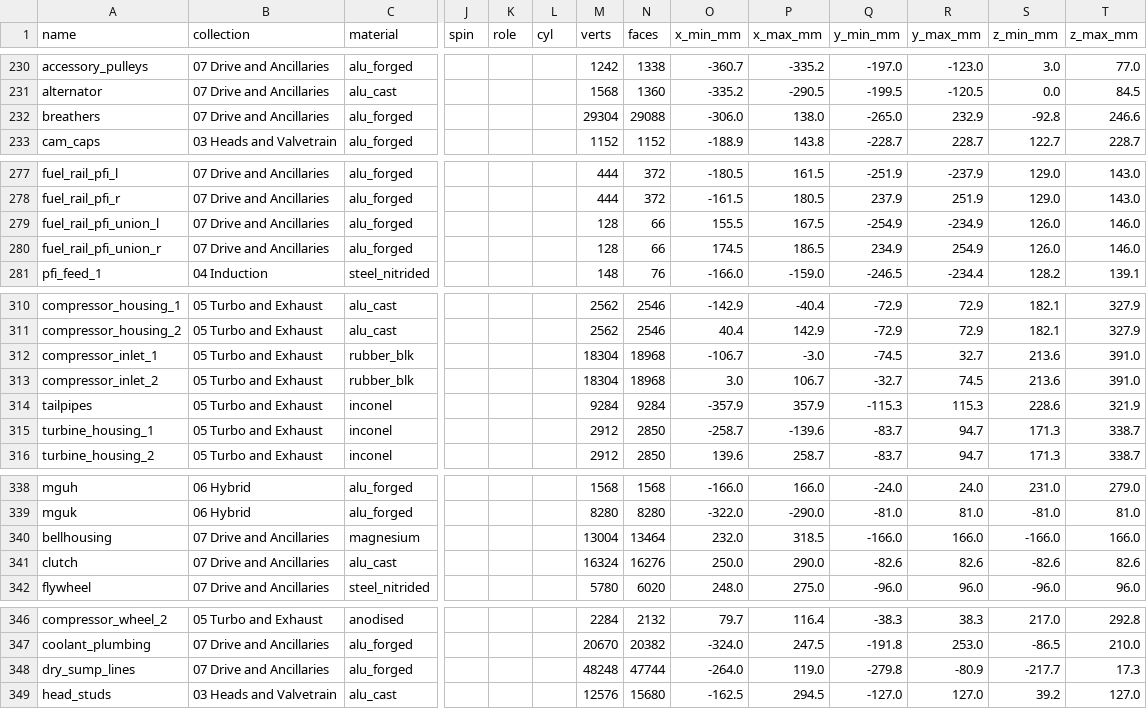
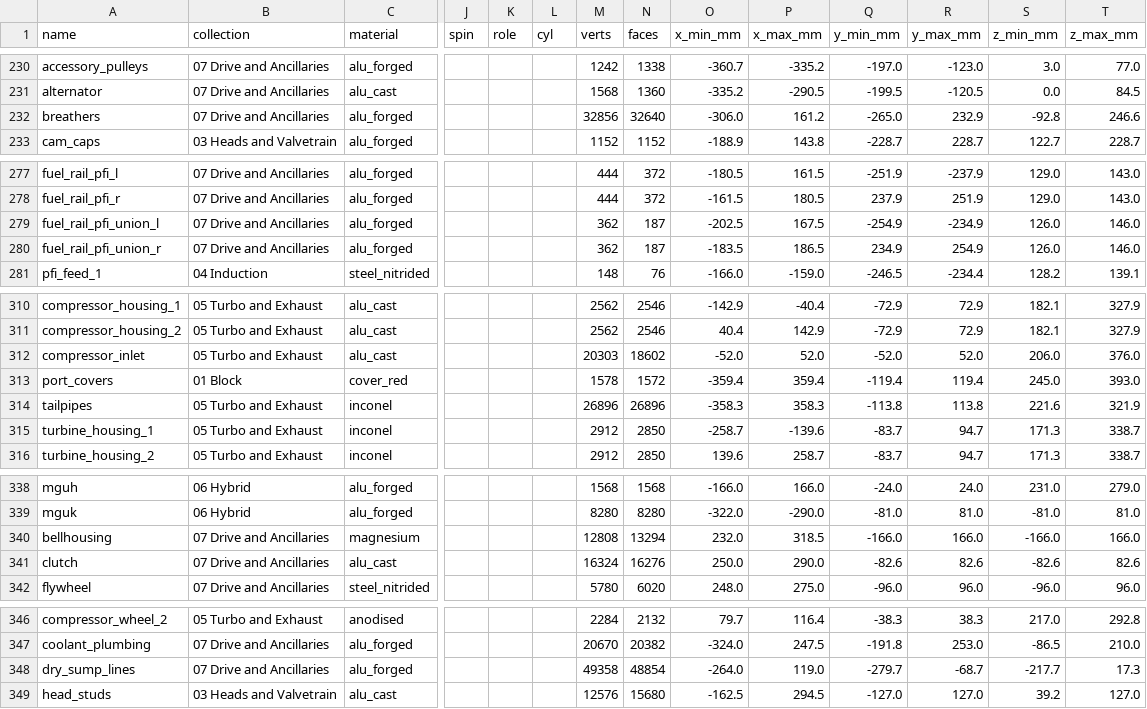
Before and after one commit to krabduke/car-engine-v8-hybrid, a CSV file: build/parts.csv, drawn as a sheet; only a part is shown, gaps mark what is left out; removed rows and columns are numbered as before the commit, all else as after; rows hold the shown columns only; the diff covers the shown part only; the diff names each change by its address in the sheet, - before the commit and + after, or states it on an @@ line.

Commit message:
Meet the turbos square: a shared T inlet, straight tailpipe stubs
The compressor eyes face each other 81 mm apart, so the two inlet ducts
could only turn up inside their own snouts, and each came out through the
side of its snout with its end ring skewed across the mouth -- the gap
visible in every close-up. They are now one T-piece: a straight cross tube
clamped square onto both snouts and a single trunk up to the airbox flange.
The tailpipes run straight off the turbine outlet on its axis before they
bend, and both joints carry V-band clamps.

Also: open pipe ends plugged (charge pipe, PFI rail nipple, breathers),
shipping covers on the open ports, radial bellhousing ribs clear of the
inverter, and dead intersect rules removed.

```diff
--- a/build/parts.csv
+++ b/build/parts.csv
-M232 (verts): 29304
+M232 (verts): 32856
-N232 (faces): 29088
+N232 (faces): 32640
-P232 (x_max_mm): 138.0
+P232 (x_max_mm): 161.2
-M279:M280 (verts): 128
+M279:M280 (verts): 362
-N279:N280 (faces): 66
+N279:N280 (faces): 187
-O279 (x_min_mm): 155.5
+O279 (x_min_mm): -202.5
-O280 (x_min_mm): 174.5
+O280 (x_min_mm): -183.5
-row 312: compressor_inlet_1 | 05 Turbo and Exhaust | rubber_blk |  |  |  | 18304 | 18968 | -106.7 | -3.0 | -74.5 | 32.7 | 213.6 | 391.0
-row 313: compressor_inlet_2 | 05 Turbo and Exhaust | rubber_blk |  |  |  | 18304 | 18968 | 3.0 | 106.7 | -32.7 | 74.5 | 213.6 | 391.0
+row 312: compressor_inlet | 05 Turbo and Exhaust | alu_cast |  |  |  | 20303 | 18602 | -52.0 | 52.0 | -52.0 | 52.0 | 206.0 | 376.0
+row 313: port_covers | 01 Block | cover_red |  |  |  | 1578 | 1572 | -359.4 | 359.4 | -119.4 | 119.4 | 245.0 | 393.0
-M314 (verts): 9284
+M314 (verts): 26896
-N314 (faces): 9284
+N314 (faces): 26896
-O314 (x_min_mm): -357.9
+O314 (x_min_mm): -358.3
-P314 (x_max_mm): 357.9
+P314 (x_max_mm): 358.3
-Q314 (y_min_mm): -115.3
+Q314 (y_min_mm): -113.8
-R314 (y_max_mm): 115.3
+R314 (y_max_mm): 113.8
-S314 (z_min_mm): 228.6
+S314 (z_min_mm): 221.6
-M340 (verts): 13004
+M340 (verts): 12808
-N340 (faces): 13464
+N340 (faces): 13294
-M348 (verts): 48248
+M348 (verts): 49358
-N348 (faces): 47744
+N348 (faces): 48854
-Q348 (y_min_mm): -279.8
+Q348 (y_min_mm): -279.7
-R348 (y_max_mm): -80.9
+R348 (y_max_mm): -68.7
```
Also changed, not shown: 1 edited cell elsewhere in this file, 12 other files.
